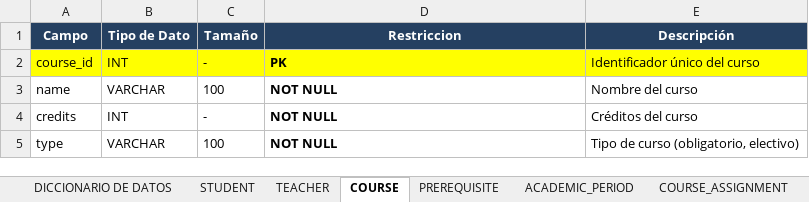
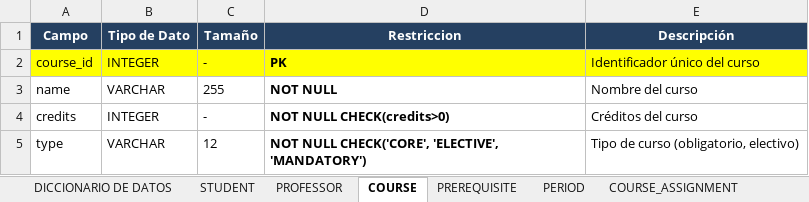
Before and after one commit to JsLealM/academic-management-system, an Excel workbook: academic-management/docs/diccionario_datos.xlsx, sheet COURSE, drawn as a sheet; values as stored, in another font and other column widths than the file's, no borders; the diff names each change by its address in the sheet, - before the commit and + after, or states it on an @@ line.

```diff
--- a/academic-management/docs/diccionario_datos.xlsx (sheet COURSE)
+++ b/academic-management/docs/diccionario_datos.xlsx (sheet COURSE)
-sheet tab: TEACHER
+sheet tab: PROFESSOR
-sheet tab: ACADEMIC_PERIOD
+sheet tab: PERIOD
-B2 (Tipo de Dato): INT
+B2 (Tipo de Dato): INTEGER
-C3 (Tamaño): 100
+C3 (Tamaño): 255
-B4 (Tipo de Dato): INT
+B4 (Tipo de Dato): INTEGER
-D4 (Restriccion): NOT NULL
+D4 (Restriccion): NOT NULL CHECK(credits>0)
-C5 (Tamaño): 100
+C5 (Tamaño): 12
-D5 (Restriccion): NOT NULL
+D5 (Restriccion): NOT NULL CHECK('CORE', 'ELECTIVE', 'MANDATORY')
```
Also changed, not shown: sheet STUDENT_AUDIT, sheet DICCIONARIO DE DATOS, sheet PROFESSOR, sheet SCHEDULE, sheet STUDENT, sheet PREREQUISITE, 6 more sheets, other sheet tabs, charts or pictures, academic-management/docs/Normalización.xlsx, 14 other files.
